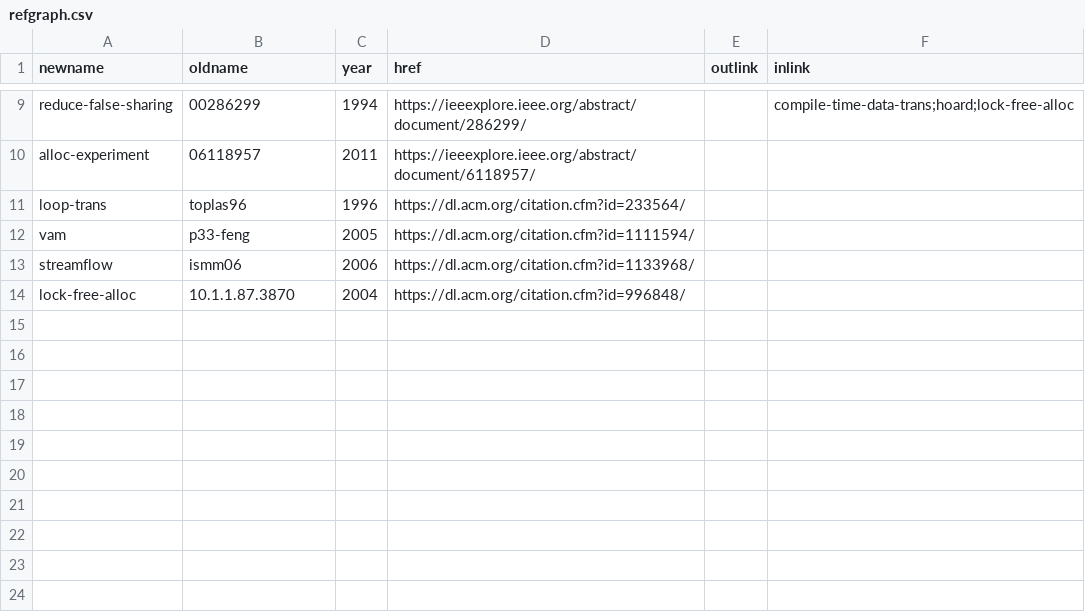
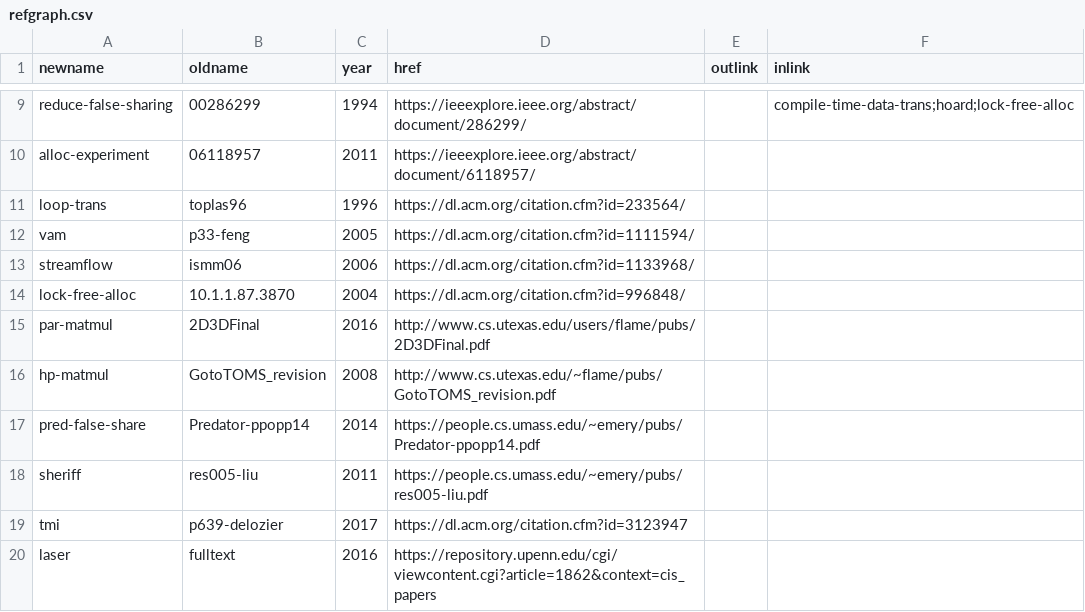
Before and after one commit to Evan-Zhao/autoopt-papers, a CSV file: refgraph.csv, drawn as a sheet; only a part is shown, gaps mark what is left out.

Commit message:
Several more on project background & data layout, from Tanvir

```diff
--- a/refgraph.csv
+++ b/refgraph.csv
@@ -14 +14,7 @@ streamflow,ismm06,2006,https://dl.acm.org/citation.cfm?id=1133968/,,
 lock-free-alloc,10.1.1.87.3870,2004,https://dl.acm.org/citation.cfm?id=996848/,,
+par-matmul,2D3DFinal,2016,http://www.cs.utexas.edu/users/flame/pubs/2D3DFinal.pdf,,
+hp-matmul,GotoTOMS_revision,2008,http://www.cs.utexas.edu/~flame/pubs/GotoTOMS_revision.pdf,,
+pred-false-share,Predator-ppopp14,2014,https://people.cs.umass.edu/~emery/pubs/Predator-ppopp14.pdf,,
+sheriff,res005-liu,2011,https://people.cs.umass.edu/~emery/pubs/res005-liu.pdf,,
+tmi,p639-delozier,2017,https://dl.acm.org/citation.cfm?id=3123947,,
+laser,fulltext,2016,https://repository.upenn.edu/cgi/viewcontent.cgi?article=1862&context=cis_papers,,
```
